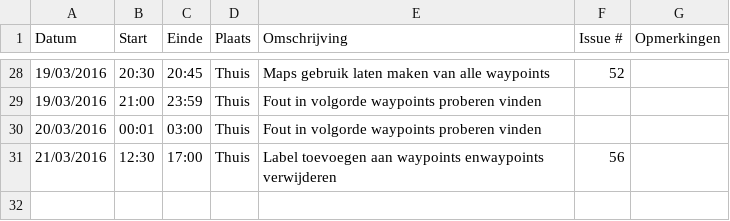
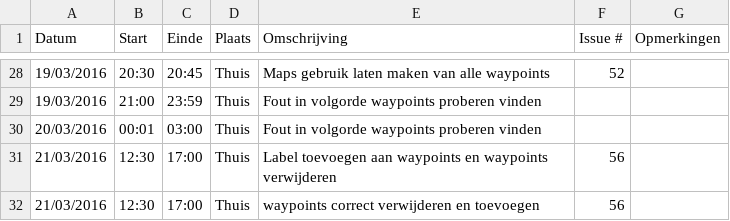
Before and after one commit to ghentlivinglab/Traffic-Travel-Time-Analyzer-3, a CSV file: Brent-FloreLogboek.csv, drawn as a sheet; only a part is shown, gaps mark what is left out.

Commit message:
Update Brent-FloreLogboek.csv

```diff
--- a/Brent-FloreLogboek.csv
+++ b/Brent-FloreLogboek.csv
@@ -30,2 +30,3 @@ Datum,Start,Einde,Plaats,Omschrijving,Issue #,Opmerkingen
 20/03/2016,00:01,03:00,Thuis,Fout in volgorde waypoints proberen vinden,,
-21/03/2016,12:30,17:00,Thuis,Label toevoegen aan waypoints enwaypoints verwijderen,56,
+21/03/2016,12:30,17:00,Thuis,Label toevoegen aan waypoints en waypoints verwijderen,56,
+21/03/2016,12:30,17:00,Thuis,waypoints correct verwijderen en toevoegen,56,
```
